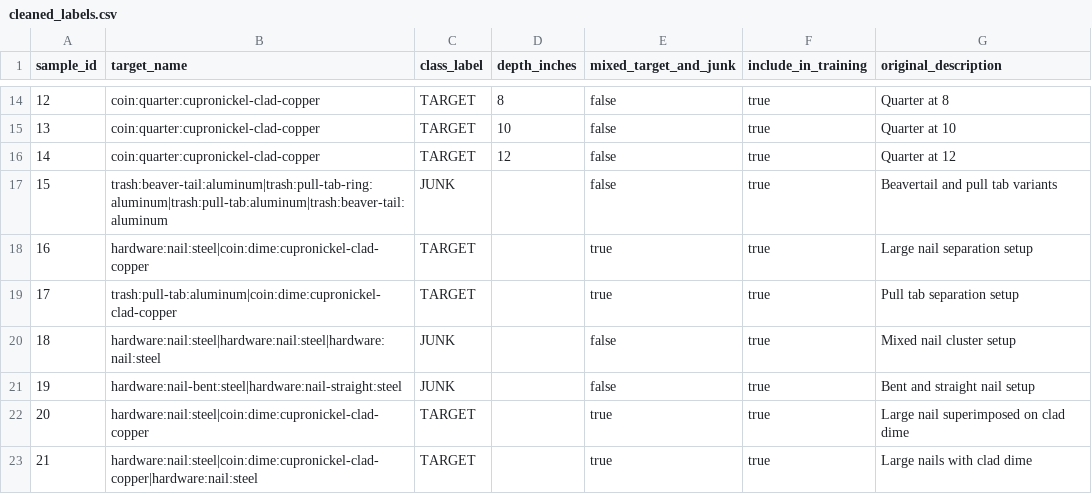
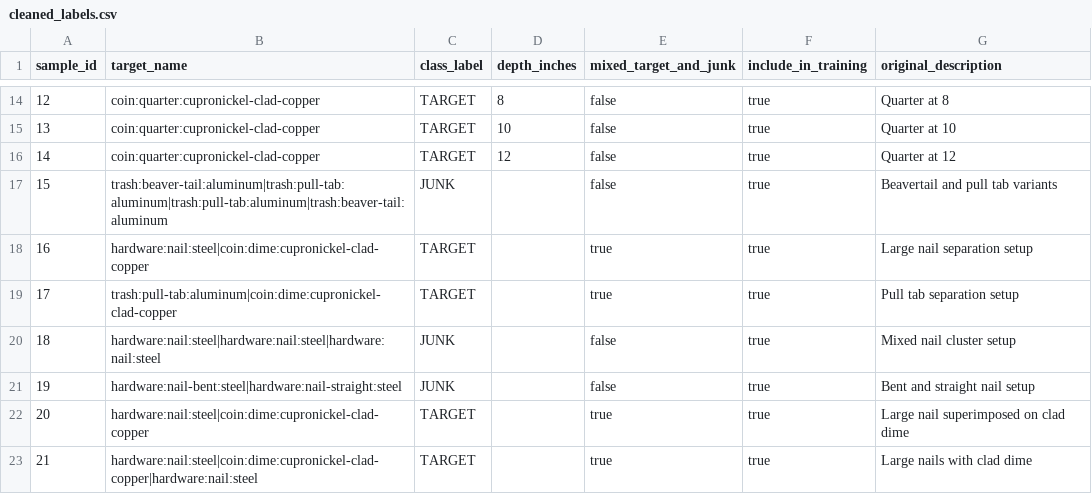
Before and after one commit to winedarksea/Metal-Detector-Audio-App, a CSV file: assets/cleaned_labels.csv, drawn as a sheet; only a part is shown, gaps mark what is left out.

Commit message:
label updates
I prefer currency as a phrase, but coin is more common here

```diff
--- a/assets/cleaned_labels.csv
+++ b/assets/cleaned_labels.csv
@@ -16,3 +16,3 @@ sample_id,target_name,class_label,depth_inches,mixed_target_and_junk,include_in_
 14,coin:quarter:cupronickel-clad-copper,TARGET,12,false,true,Quarter at 12
-15,trash:beaver-tail:aluminum|trash:pull-tab-ring:aluminum|trash:pull-tab:aluminum|trash:beaver-tail:aluminum,JUNK,,false,true,Beavertail and pull tab variants
+15,trash:beaver-tail:aluminum|trash:pull-tab:aluminum|trash:pull-tab:aluminum|trash:beaver-tail:aluminum,JUNK,,false,true,Beavertail and pull tab variants
 16,hardware:nail:steel|coin:dime:cupronickel-clad-copper,TARGET,,true,true,Large nail separation setup
```
Also changed, not shown: 2 other files.
